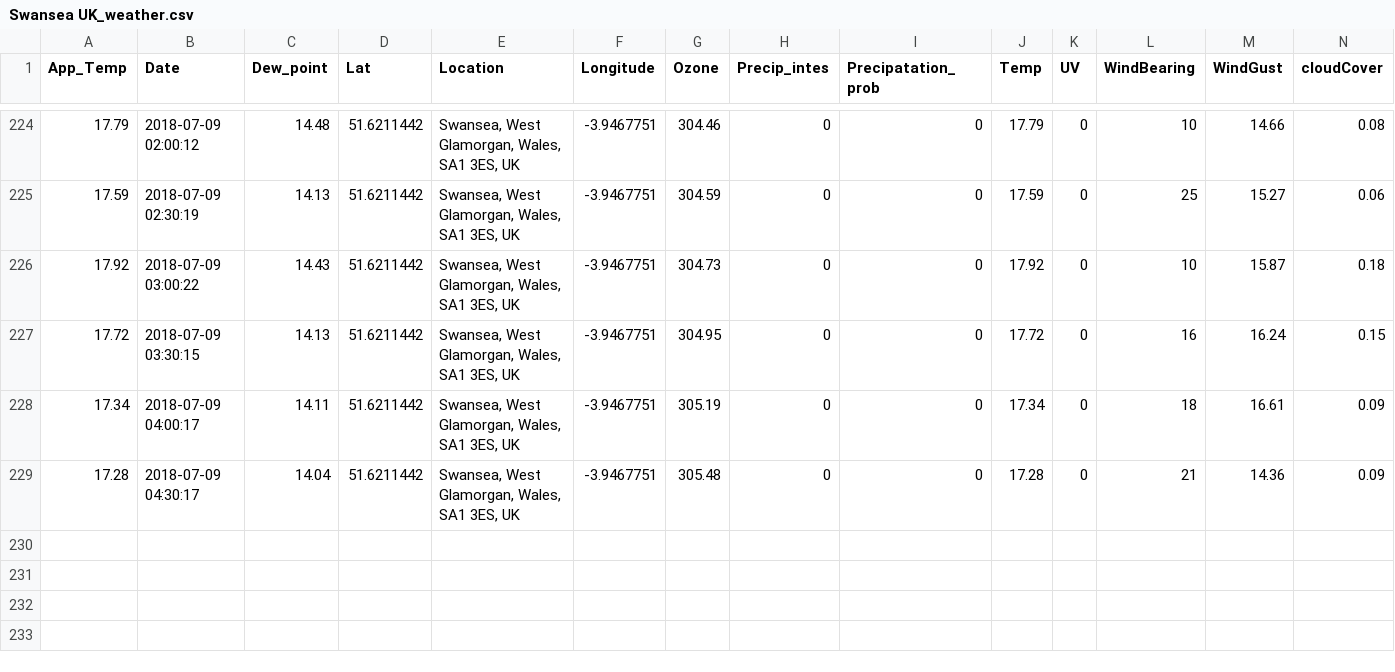
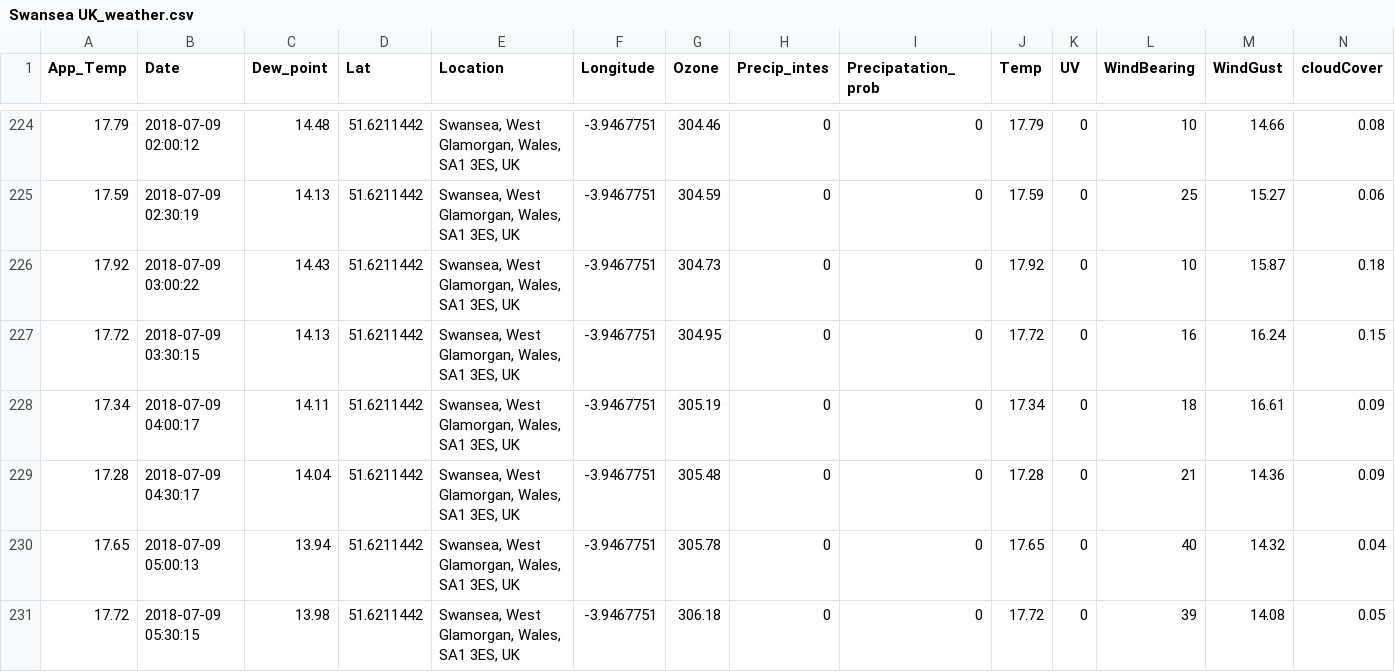
Before and after one commit to Jamespage6978/Projects, a CSV file: API_attempt/data/Swansea UK_weather.csv, drawn as a sheet; only a part is shown, gaps mark what is left out; rows hold the shown columns only; the diff names each change by its address in the sheet, - before the commit and + after, or states it on an @@ line.

```diff
--- a/API_attempt/data/Swansea UK_weather.csv
+++ b/API_attempt/data/Swansea UK_weather.csv
+row 230: 17.65 | 2018-07-09 05:00:13 | 13.94 | 51.6211442 | Swansea, West Glamorgan, Wales, SA1 3ES, UK | -3.9467751 | 305.78 | 0 | 0 | 17.65 | 0 | 40 | 14.32 | 0.04
+row 231: 17.72 | 2018-07-09 05:30:15 | 13.98 | 51.6211442 | Swansea, West Glamorgan, Wales, SA1 3ES, UK | -3.9467751 | 306.18 | 0 | 0 | 17.72 | 0 | 39 | 14.08 | 0.05
```
Also changed, not shown: API_attempt/data/Carmarthen UK_weather.csv, API_attempt/data/Halesowen UK_weather.csv, 1 other file.
